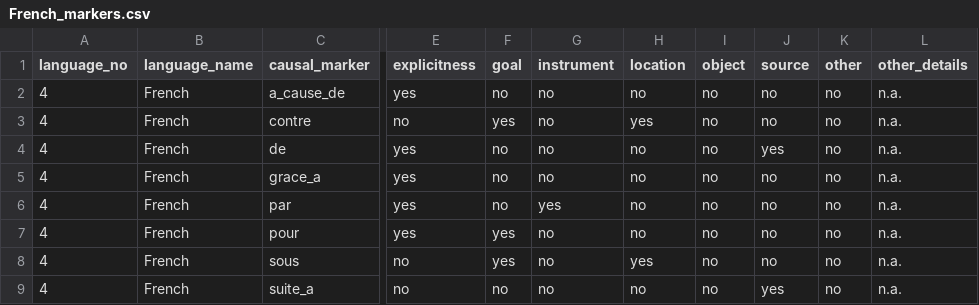
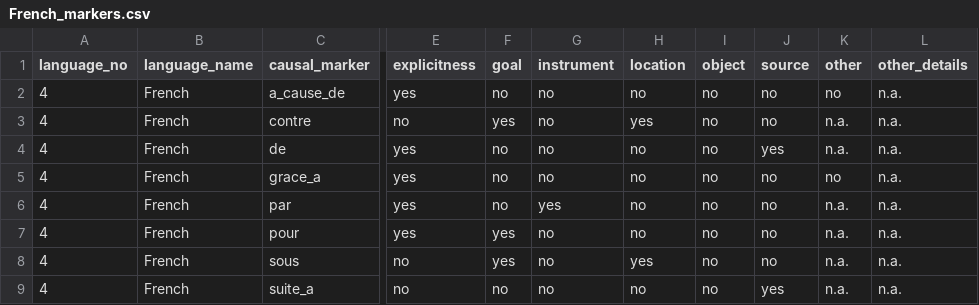
Before and after one commit to macleginn/nocacoda, a CSV file: data/French_markers.csv, drawn as a sheet; only a part is shown, gaps mark what is left out; the diff names each change by its address in the sheet, - before the commit and + after, or states it on an @@ line.

Commit message:
Add files via upload

```diff
--- a/data/French_markers.csv
+++ b/data/French_markers.csv
-K3:K4 (other): no
+K3:K4 (other): n.a.
-K6:K9 (other): no
+K6:K9 (other): n.a.
```
